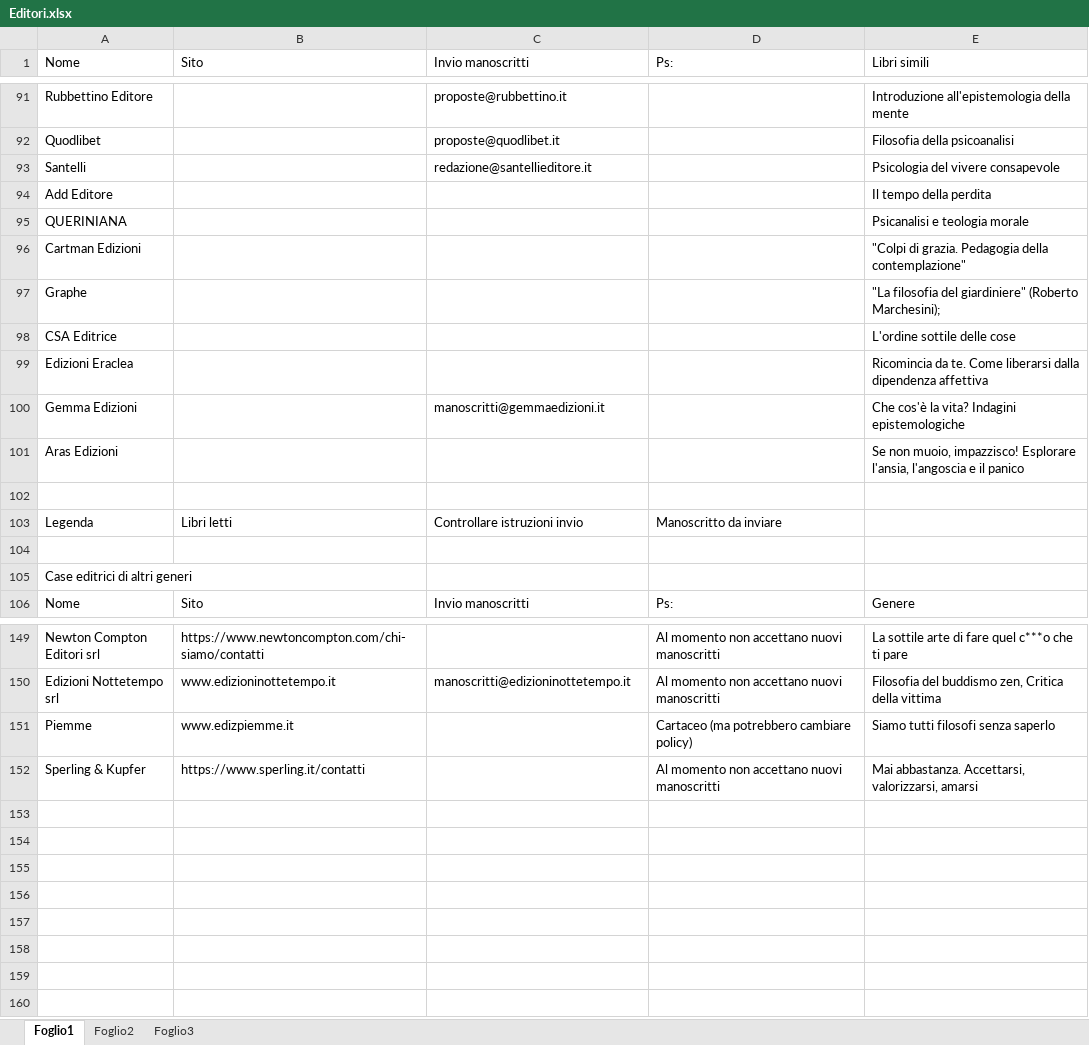
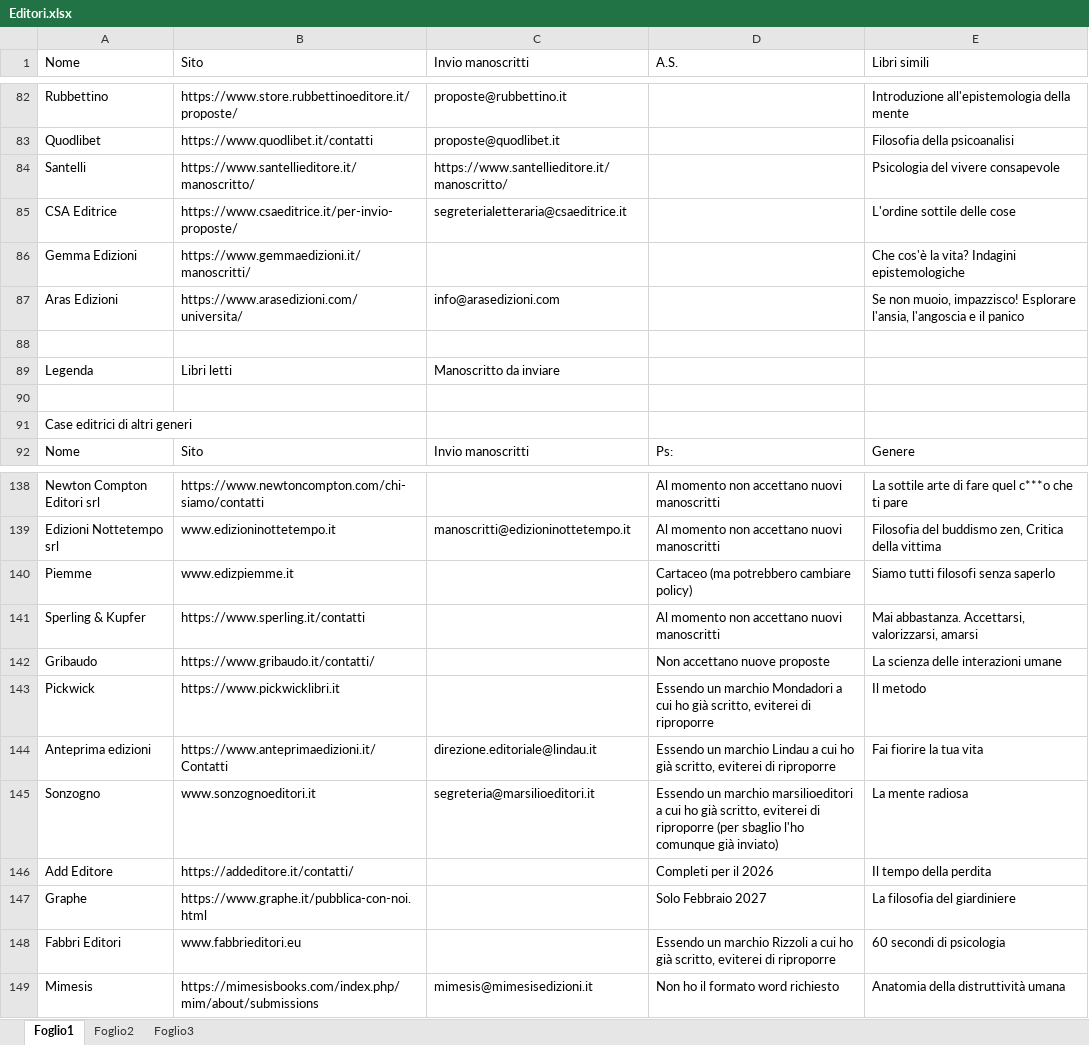
Before and after one commit to iacoposk8/ViaDiMezzo, an Excel workbook: Case editrici/Editori.xlsx, sheet Foglio1, drawn as a sheet; only a part is shown, gaps mark what is left out; values as stored, in another font and other column widths than the file's, no cell formats; removed rows and columns are numbered as before the commit, all else as after; the diff covers the shown part only; the diff names each change by its address in the sheet, - before the commit and + after, or states it on an @@ line.

```diff
--- a/Case editrici/Editori.xlsx (sheet Foglio1)
+++ b/Case editrici/Editori.xlsx (sheet Foglio1)
-D1: Ps:
+D1: A.S.
-A82 (Nome): Rubbettino Editore
+A82 (Nome): Rubbettino
-B82 (Sito): (empty)
+B82 (Sito): https://www.store.rubbettinoeditore.it/proposte/
-B83 (Sito): (empty)
+B83 (Sito): https://www.quodlibet.it/contatti
-B84 (Sito): (empty)
+B84 (Sito): https://www.santellieditore.it/manoscritto/
-C84 (Invio manoscritti): redazione@santellieditore.it
+C84 (Invio manoscritti): https://www.santellieditore.it/manoscritto/
-row 94: Add Editore |  |  |  | Il tempo della perdita
-row 95: QUERINIANA |  |  |  | Psicanalisi e teologia morale
-row 96: Cartman Edizioni |  |  |  | "Colpi di grazia. Pedagogia della contemplazione"
-row 97: Graphe |  |  |  | "La filosofia del giardiniere" (Roberto Marchesini);
-B85 (Sito): (empty)
+B85 (Sito): https://www.csaeditrice.it/per-invio-proposte/
-C85 (Invio manoscritti): (empty)
+C85 (Invio manoscritti): segreterialetteraria@csaeditrice.it
-row 99: Edizioni Eraclea |  |  |  | Ricomincia da te. Come liberarsi dalla dipendenza affettiva
-B86 (Sito): (empty)
+B86 (Sito): https://www.gemmaedizioni.it/manoscritti/
-C86 (Invio manoscritti): manoscritti@gemmaedizioni.it
+C86 (Invio manoscritti): (empty)
-B87 (Sito): (empty)
+B87 (Sito): https://www.arasedizioni.com/universita/
-C87 (Invio manoscritti): (empty)
+C87 (Invio manoscritti): info@arasedizioni.com
-C89 (Invio manoscritti): Controllare istruzioni invio
+C89 (Invio manoscritti): Manoscritto da inviare
-D89 (A.S.): Manoscritto da inviare
+D89 (A.S.): (empty)
+row 142: Gribaudo | https://www.gribaudo.it/contatti/ |  | Non accettano nuove proposte | La scienza delle interazioni umane
+row 143: Pickwick | https://www.pickwicklibri.it |  | Essendo un marchio Mondadori a cui ho già scritto, eviterei di riproporre | Il metodo
+row 144: Anteprima edizioni | https://www.anteprimaedizioni.it/Contatti | direzione.editoriale@lindau.it | Essendo un marchio Lindau a cui ho già scritto, eviterei di riproporre | Fai fiorire la tua vita
+row 145: Sonzogno | www.sonzognoeditori.it | segreteria@marsilioeditori.it | Essendo un marchio marsilioeditori a cui ho già scritto, eviterei di riproporre (per sbaglio l'ho comunque già inviato) | La mente radiosa
+row 146: Add Editore | https://addeditore.it/contatti/ |  | Completi per il 2026 | Il tempo della perdita
+row 147: Graphe | https://www.graphe.it/pubblica-con-noi.html |  | Solo Febbraio 2027 | La filosofia del giardiniere
+row 148: Fabbri Editori | www.fabbrieditori.eu |  | Essendo un marchio Rizzoli a cui ho già scritto, eviterei di riproporre | 60 secondi di psicologia
+row 149: Mimesis | https://mimesisbooks.com/index.php/mim/about/submissions | mimesis@mimesisedizioni.it | Non ho il formato word richiesto | Anatomia della distruttività umana
```
Also changed, not shown: 3 added rows, 9 removed rows and 21 edited cells elsewhere in this sheet, cell formats, 4 other files.
